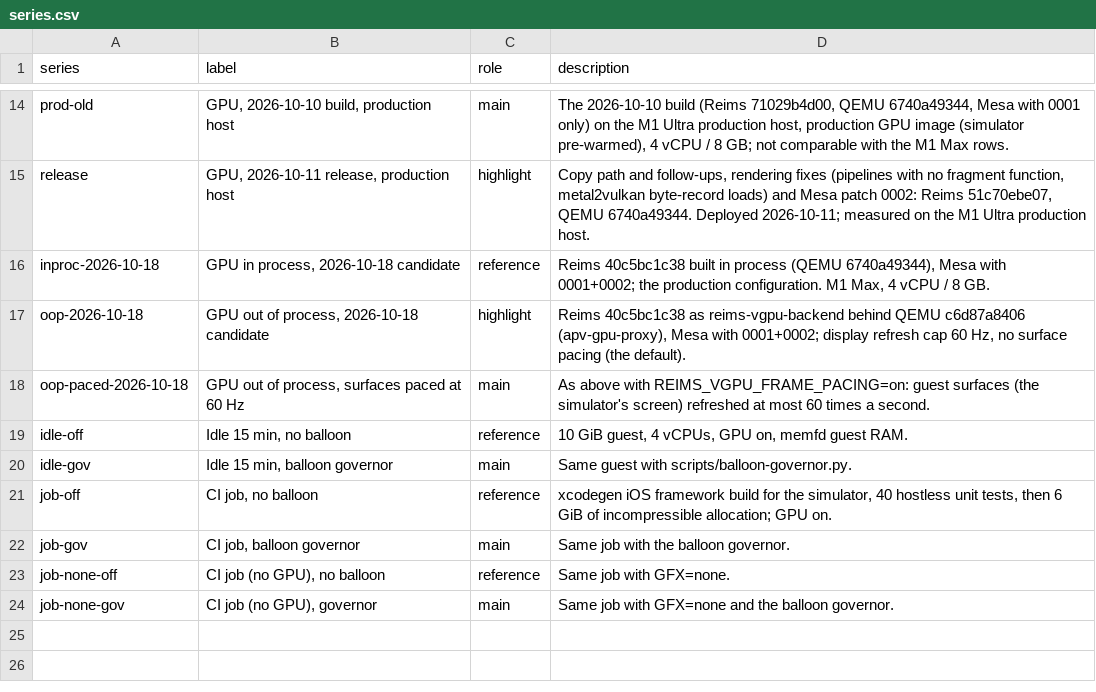
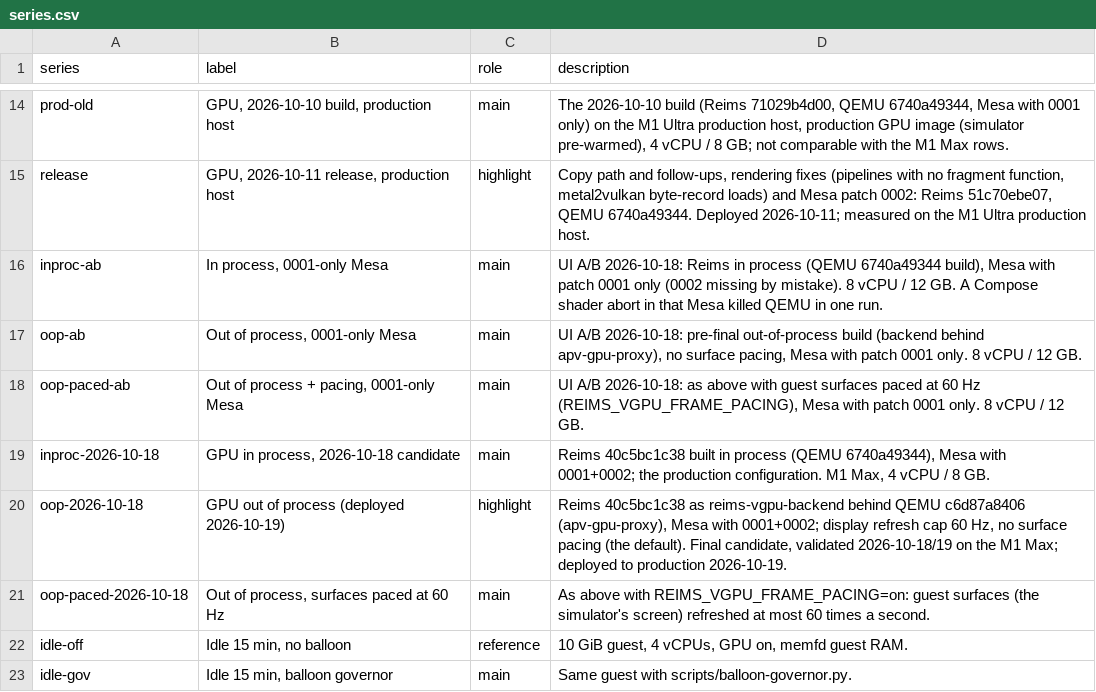
Before and after one commit to aquarat/apple-macos-arm64-vm-guest, a CSV file: docs/benchmarks/data/series.csv, drawn as a sheet; only a part is shown, gaps mark what is left out; the shorter side is filled out with more unchanged rows.

```diff
--- a/docs/benchmarks/data/series.csv
+++ b/docs/benchmarks/data/series.csv
@@ -15,5 +15,8 @@ prod-old,"GPU, 2026-10-10 build, production host",main,"The 2026-10-10 build (Re
 release,"GPU, 2026-10-11 release, production host",highlight,"Copy path and follow-ups, rendering fixes (pipelines with no fragment function, metal2vulkan byte-record loads) and Mesa patch 0002: Reims 51c70ebe07, QEMU 6740a49344. Deployed 2026-10-11; measured on the M1 Ultra production host."
-inproc-2026-10-18,"GPU in process, 2026-10-18 candidate",reference,"Reims 40c5bc1c38 built in process (QEMU 6740a49344), Mesa with 0001+0002; the production configuration. M1 Max, 4 vCPU / 8 GB."
-oop-2026-10-18,"GPU out of process, 2026-10-18 candidate",highlight,"Reims 40c5bc1c38 as reims-vgpu-backend behind QEMU c6d87a8406 (apv-gpu-proxy), Mesa with 0001+0002; display refresh cap 60 Hz, no surface pacing (the default)."
-oop-paced-2026-10-18,"GPU out of process, surfaces paced at 60 Hz",main,"As above with REIMS_VGPU_FRAME_PACING=on: guest surfaces (the simulator's screen) refreshed at most 60 times a second."
+inproc-ab,"In process, 0001-only Mesa",main,"UI A/B 2026-10-18: Reims in process (QEMU 6740a49344 build), Mesa with patch 0001 only (0002 missing by mistake). 8 vCPU / 12 GB. A Compose shader abort in that Mesa killed QEMU in one run."
+oop-ab,"Out of process, 0001-only Mesa",main,"UI A/B 2026-10-18: pre-final out-of-process build (backend behind apv-gpu-proxy), no surface pacing, Mesa with patch 0001 only. 8 vCPU / 12 GB."
+oop-paced-ab,"Out of process + pacing, 0001-only Mesa",main,"UI A/B 2026-10-18: as above with guest surfaces paced at 60 Hz (REIMS_VGPU_FRAME_PACING), Mesa with patch 0001 only. 8 vCPU / 12 GB."
+inproc-2026-10-18,"GPU in process, 2026-10-18 candidate",main,"Reims 40c5bc1c38 built in process (QEMU 6740a49344), Mesa with 0001+0002; the production configuration. M1 Max, 4 vCPU / 8 GB."
+oop-2026-10-18,"GPU out of process (deployed 2026-10-19)",highlight,"Reims 40c5bc1c38 as reims-vgpu-backend behind QEMU c6d87a8406 (apv-gpu-proxy), Mesa with 0001+0002; display refresh cap 60 Hz, no surface pacing (the default). Final candidate, validated 2026-10-18/19 on the M1 Max; deployed to production 2026-10-19."
+oop-paced-2026-10-18,"Out of process, surfaces paced at 60 Hz",main,"As above with REIMS_VGPU_FRAME_PACING=on: guest surfaces (the simulator's screen) refreshed at most 60 times a second."
 idle-off,"Idle 15 min, no balloon",reference,"10 GiB guest, 4 vCPUs, GPU on, memfd guest RAM."
```
Also changed, not shown: docs/benchmarks/data/ranges.csv, docs/benchmarks/data/reliability.csv, 11 other files.
